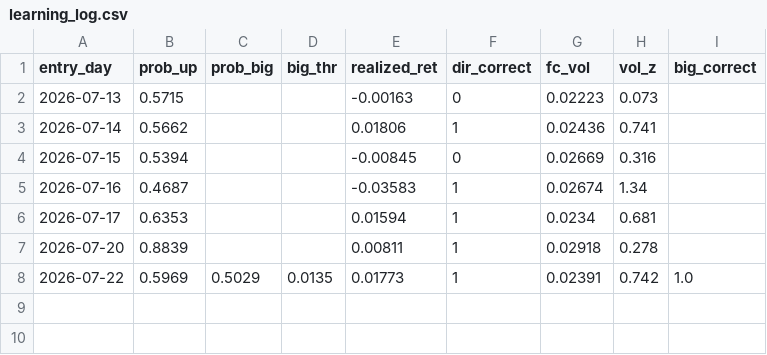
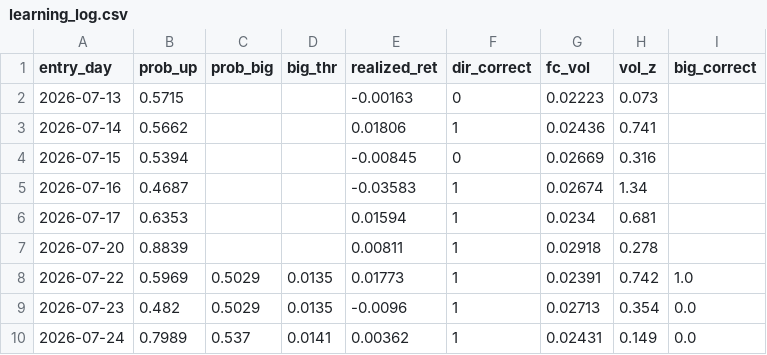
Before and after one commit to kevinrambhia11/nvda-news-quant, a CSV file: artifacts/learning_log.csv, drawn as a sheet.

```diff
--- a/artifacts/learning_log.csv
+++ b/artifacts/learning_log.csv
@@ -8 +8,3 @@ entry_day,prob_up,prob_big,big_thr,realized_ret,dir_correct,fc_vol,vol_z,big_cor
 2026-07-22,0.5969,0.5029,0.0135,0.01773,1,0.02391,0.742,1.0
+2026-07-23,0.482,0.5029,0.0135,-0.0096,1,0.02713,0.354,0.0
+2026-07-24,0.7989,0.537,0.0141,0.00362,1,0.02431,0.149,0.0
```
Also changed, not shown: artifacts/cache/gdelt_competitors.csv, artifacts/cache/prices_NVDA.csv, 8 other files.
